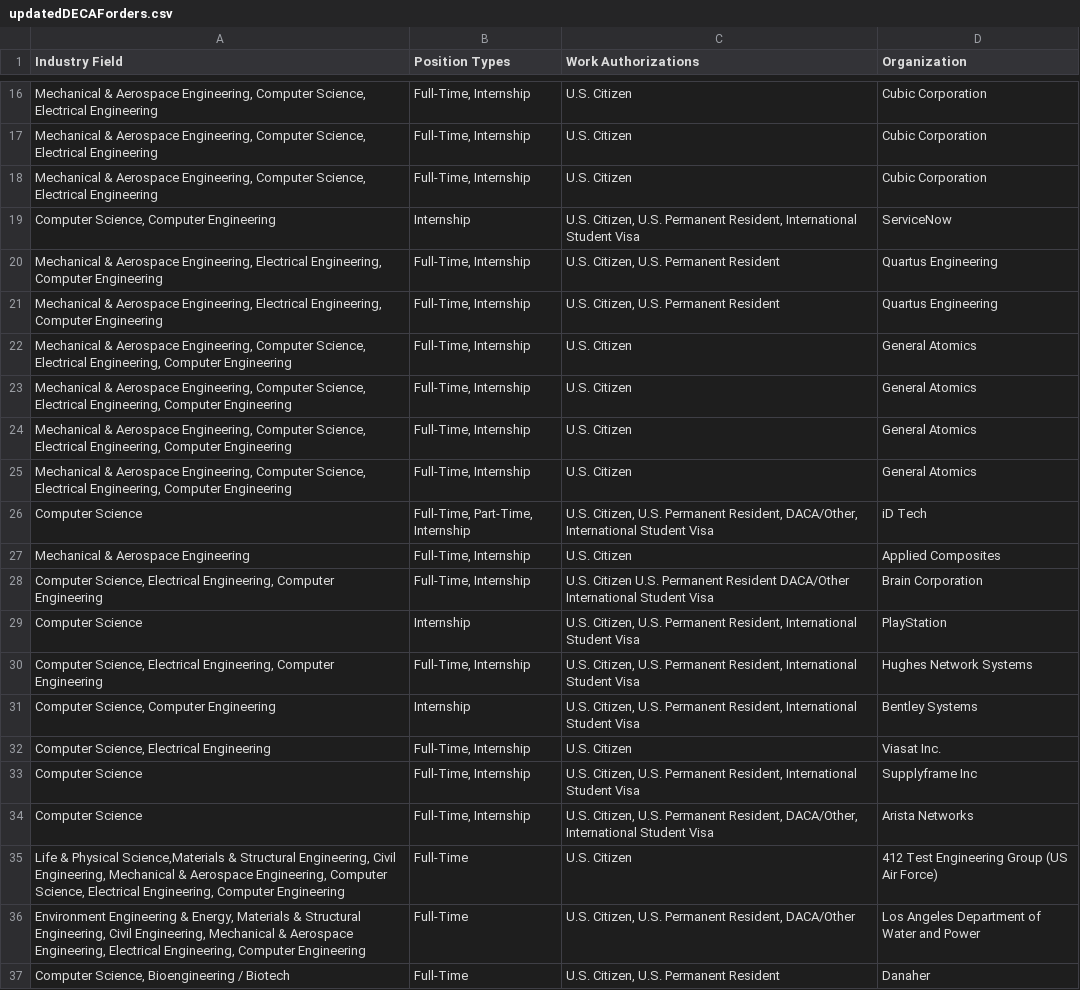
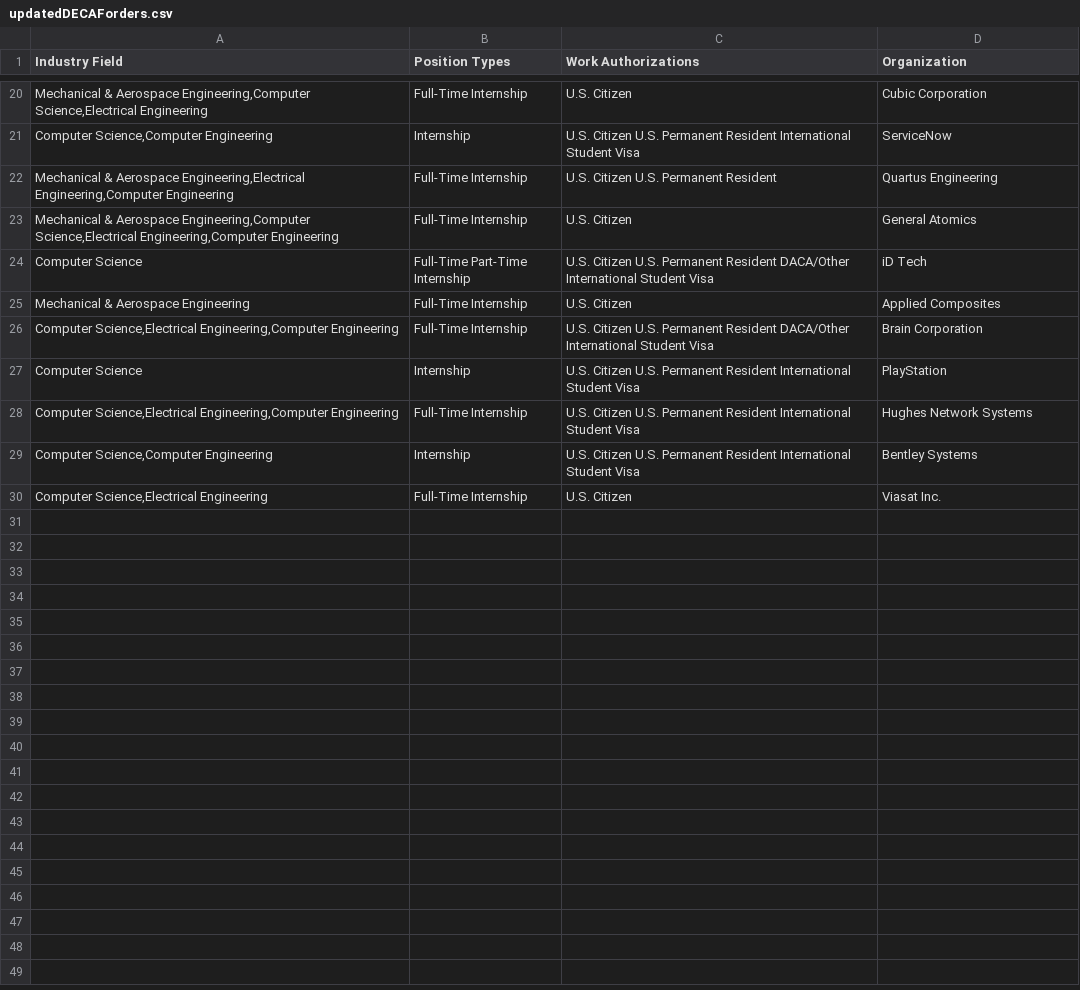
Before and after one commit to UCSDTESC/tesc.ucsd.edu, a CSV file: src/data/updatedDECAForders.csv, drawn as a sheet; only a part is shown, gaps mark what is left out; removed rows and columns are numbered as before the commit, all else as after; the diff covers the shown part only; the diff names each change by its address in the sheet, - before the commit and + after, or states it on an @@ line.

Commit message:
updated decaf attending companies

```diff
--- a/src/data/updatedDECAForders.csv
+++ b/src/data/updatedDECAForders.csv
-A20 (Industry Field): …& Aerospace Engineering, Computer Science, Electrical Engineering
+A20 (Industry Field): …& Aerospace Engineering,Computer Science,Electrical Engineering
-B20 (Position Types): Full-Time, Internship
+B20 (Position Types): Full-Time Internship
-row 17: Mechanical & Aerospace Engineering, Computer Science, Electrical Engineering | Full-Time, Internship | U.S. Citizen | Cubic Corporation
-row 18: Mechanical & Aerospace Engineering, Computer Science, Electrical Engineering | Full-Time, Internship | U.S. Citizen | Cubic Corporation
-A21 (Industry Field): Computer Science, Computer Engineering
+A21 (Industry Field): Computer Science,Computer Engineering
-C21 (Work Authorizations): U.S. Citizen, U.S. Permanent Resident, International Student…
+C21 (Work Authorizations): U.S. Citizen U.S. Permanent Resident International Student…
-A22 (Industry Field): …& Aerospace Engineering, Electrical Engineering, Computer Engineering
+A22 (Industry Field): …& Aerospace Engineering,Electrical Engineering,Computer Engineering
-B22 (Position Types): Full-Time, Internship
+B22 (Position Types): Full-Time Internship
-C22 (Work Authorizations): U.S. Citizen, U.S. Permanent Resident
+C22 (Work Authorizations): U.S. Citizen U.S. Permanent Resident
-row 21: Mechanical & Aerospace Engineering, Electrical Engineering, Computer Engineering | Full-Time, Internship | U.S. Citizen, U.S. Permanent Resident | Quartus Engineering
-A23 (Industry Field): …& Aerospace Engineering, Computer Science, Electrical Engineering, Computer Engineering
+A23 (Industry Field): …& Aerospace Engineering,Computer Science,Electrical Engineering,Computer Engineering
-B23 (Position Types): Full-Time, Internship
+B23 (Position Types): Full-Time Internship
-row 23: Mechanical & Aerospace Engineering, Computer Science, Electrical Engineering, Computer Engineering | Full-Time, Internship | U.S. Citizen | General Atomics
-row 24: Mechanical & Aerospace Engineering, Computer Science, Electrical Engineering, Computer Engineering | Full-Time, Internship | U.S. Citizen | General Atomics
-row 25: Mechanical & Aerospace Engineering, Computer Science, Electrical Engineering, Computer Engineering | Full-Time, Internship | U.S. Citizen | General Atomics
-B24 (Position Types): Full-Time, Part-Time, Internship
+B24 (Position Types): Full-Time Part-Time Internship
-C24 (Work Authorizations): U.S. Citizen, U.S. Permanent Resident, DACA/Other, International Student…
+C24 (Work Authorizations): U.S. Citizen U.S. Permanent Resident DACA/Other International Student…
-B25:B26 (Position Types): Full-Time, Internship
+B25:B26 (Position Types): Full-Time Internship
-A26 (Industry Field): Computer Science, Electrical Engineering, Computer Engineering
+A26 (Industry Field): Computer Science,Electrical Engineering,Computer Engineering
-C27:C29 (Work Authorizations): U.S. Citizen, U.S. Permanent Resident, International Student…
+C27:C29 (Work Authorizations): U.S. Citizen U.S. Permanent Resident International Student…
-A28 (Industry Field): Computer Science, Electrical Engineering, Computer Engineering
+A28 (Industry Field): Computer Science,Electrical Engineering,Computer Engineering
-B28 (Position Types): Full-Time, Internship
+B28 (Position Types): Full-Time Internship
-A29 (Industry Field): Computer Science, Computer Engineering
+A29 (Industry Field): Computer Science,Computer Engineering
-A30 (Industry Field): Computer Science, Electrical Engineering
+A30 (Industry Field): Computer Science,Electrical Engineering
-B30 (Position Types): Full-Time, Internship
+B30 (Position Types): Full-Time Internship
-row 33: Computer Science | Full-Time, Internship | U.S. Citizen, U.S. Permanent Resident, International Student Visa | Supplyframe Inc
-row 34: Computer Science | Full-Time, Internship | U.S. Citizen, U.S. Permanent Resident, DACA/Other, International Student Visa | Arista Networks
-row 35: Life & Physical Science,Materials & Structural Engineering, Civil Engineering, Mechanical & Aerospace Engineering, Computer Science, Electrical Engineering, Computer Engineering | Full-Time | U.S. Citizen | 412 Test Engineering Group (US Air Force)
-row 36: Environment Engineering & Energy, Materials & Structural Engineering, Civil Engineering, Mechanical & Aerospace Engineering, Electrical Engineering, Computer Engineering | Full-Time | U.S. Citizen, U.S. Permanent Resident, DACA/Other | Los Angeles Department of Water and Power
-row 37: Computer Science, Bioengineering / Biotech | Full-Time | U.S. Citizen, U.S. Permanent Resident | Danaher
```
Also changed, not shown: 13 added rows, 9 removed rows and 10 edited cells elsewhere in this file, 1 other file.
